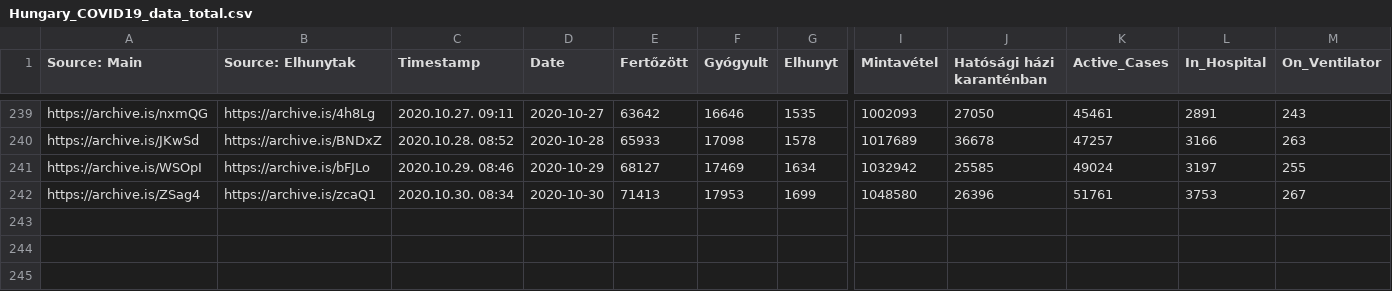
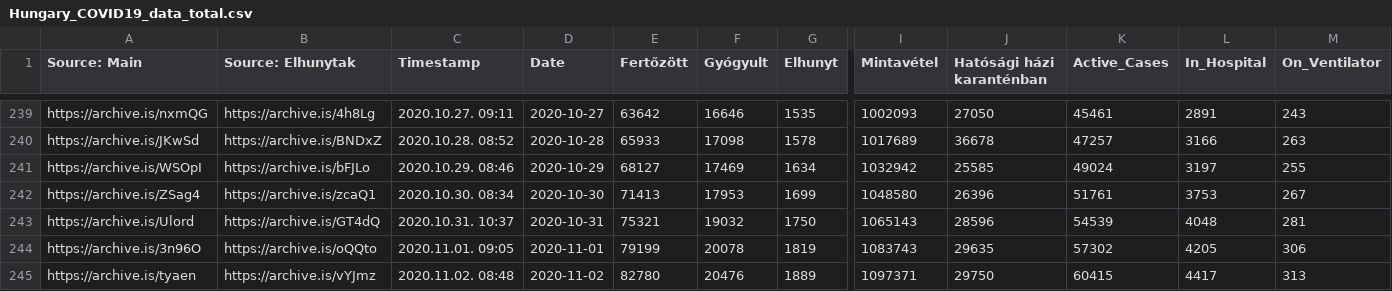
Before and after one commit to nickgon/Hungary-COVID19-Data, a CSV file: Hungary_COVID19_data_total.csv, drawn as a sheet; only a part is shown, gaps mark what is left out; rows hold the shown columns only; the diff names each change by its address in the sheet, - before the commit and + after, or states it on an @@ line.

```diff
--- a/Hungary_COVID19_data_total.csv
+++ b/Hungary_COVID19_data_total.csv
+row 243: https://archive.is/Ulord | https://archive.is/GT4dQ | 2020.10.31. 10:37 | 2020-10-31 | 75321 | 19032 | 1750 | 1065143 | 28596 | 54539 | 4048 | 281
+row 244: https://archive.is/3n96O | https://archive.is/oQQto | 2020.11.01. 09:05 | 2020-11-01 | 79199 | 20078 | 1819 | 1083743 | 29635 | 57302 | 4205 | 306
+row 245: https://archive.is/tyaen | https://archive.is/vYJmz | 2020.11.02. 08:48 | 2020-11-02 | 82780 | 20476 | 1889 | 1097371 | 29750 | 60415 | 4417 | 313
```
Also changed, not shown: Hungary_COVID19_death_details.csv, 3 other files.
